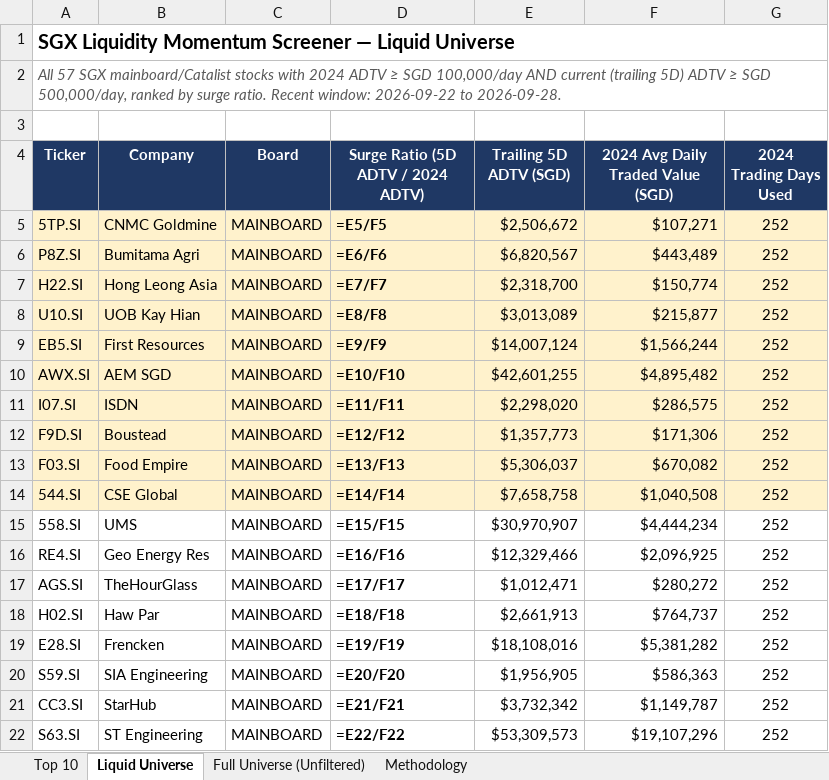
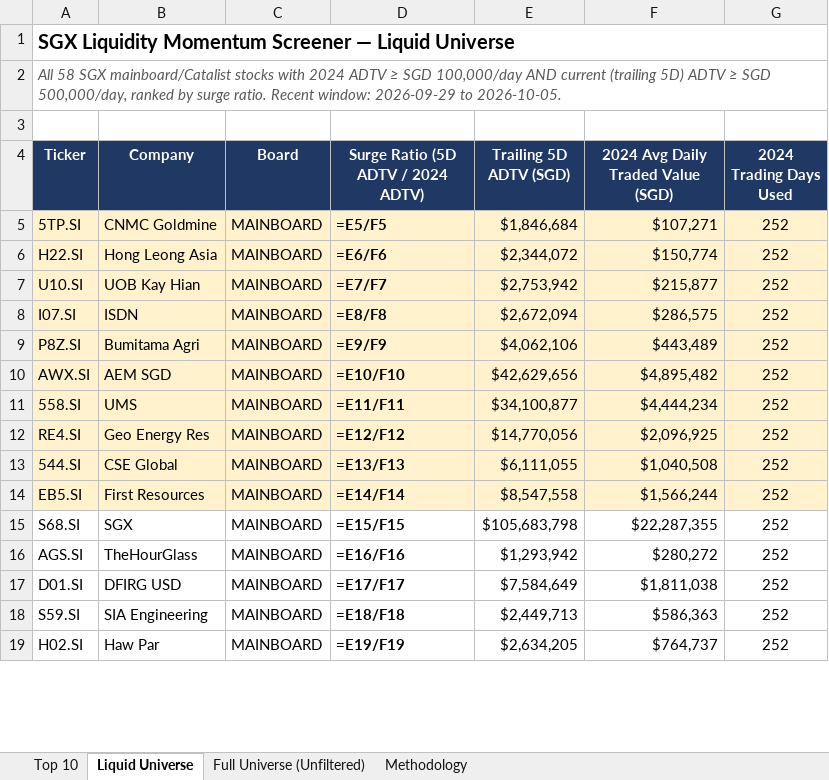
Before and after one commit to ferlyntanyj/Claude-Telegram-bot, an Excel workbook: output/SGX_Liquidity_Momentum_Screener.xlsx, sheet Liquid Universe, drawn as a sheet; only a part is shown; values as stored, in another font and other column widths than the file's, no borders; formulas without a stored value are shown as written; removed rows and columns are numbered as before the commit, all else as after; the diff covers the shown part only; the diff names each change by its address in the sheet, - before the commit and + after, or states it on an @@ line.

```diff
--- a/output/SGX_Liquidity_Momentum_Screener.xlsx (sheet Liquid Universe)
+++ b/output/SGX_Liquidity_Momentum_Screener.xlsx (sheet Liquid Universe)
-A2 (Ticker): All 57 SGX mainboard/Catalist stocks with 2024 ADTV ≥ SGD 100,000/day AND current (trailing 5D) ADTV ≥ SGD 500,000/day, ranked by surge ratio. Recent window: 2026-09-22 to 2026-09-28.
+A2 (Ticker): All 58 SGX mainboard/Catalist stocks with 2024 ADTV ≥ SGD 100,000/day AND current (trailing 5D) ADTV ≥ SGD 500,000/day, ranked by surge ratio. Recent window: 2026-09-29 to 2026-10-05.
-E5 (Trailing 5D ADTV (SGD)): $2,506,672
+E5 (Trailing 5D ADTV (SGD)): $1,846,684
-row 6: P8Z.SI | Bumitama Agri | MAINBOARD | =E6/F6 | $6,820,567 | $443,489 | 252
-D6: =E7/F7
+D6: =E6/F6
-E6 (Trailing 5D ADTV (SGD)): $2,318,700
+E6 (Trailing 5D ADTV (SGD)): $2,344,072
-D7: =E8/F8
+D7: =E7/F7
-E7 (Trailing 5D ADTV (SGD)): $3,013,089
+E7 (Trailing 5D ADTV (SGD)): $2,753,942
-row 9: EB5.SI | First Resources | MAINBOARD | =E9/F9 | $14,007,124 | $1,566,244 | 252
+row 8: I07.SI | ISDN | MAINBOARD | =E8/F8 | $2,672,094 | $286,575 | 252
+row 9: P8Z.SI | Bumitama Agri | MAINBOARD | =E9/F9 | $4,062,106 | $443,489 | 252
-E10 (Trailing 5D ADTV (SGD)): $42,601,255
+E10 (Trailing 5D ADTV (SGD)): $42,629,656
-row 11: I07.SI | ISDN | MAINBOARD | =E11/F11 | $2,298,020 | $286,575 | 252
-row 12: F9D.SI | Boustead | MAINBOARD | =E12/F12 | $1,357,773 | $171,306 | 252
-row 13: F03.SI | Food Empire | MAINBOARD | =E13/F13 | $5,306,037 | $670,082 | 252
-row 14: 544.SI | CSE Global | MAINBOARD | =E14/F14 | $7,658,758 | $1,040,508 | 252
-A11:G12 fill: none
+A11:G12 fill: #FFF2CC
-D11: =E15/F15
+D11: =E11/F11
-E11 (Trailing 5D ADTV (SGD)): $30,970,907
+E11 (Trailing 5D ADTV (SGD)): $34,100,877
-D12: =E16/F16
+D12: =E12/F12
-E12 (Trailing 5D ADTV (SGD)): $12,329,466
+E12 (Trailing 5D ADTV (SGD)): $14,770,056
+row 13: 544.SI | CSE Global | MAINBOARD | =E13/F13 | $6,111,055 | $1,040,508 | 252
+row 14: EB5.SI | First Resources | MAINBOARD | =E14/F14 | $8,547,558 | $1,566,244 | 252
+row 15: S68.SI | SGX | MAINBOARD | =E15/F15 | $105,683,798 | $22,287,355 | 252
-D16: =E17/F17
+D16: =E16/F16
-E16 (Trailing 5D ADTV (SGD)): $1,012,471
+E16 (Trailing 5D ADTV (SGD)): $1,293,942
+row 17: D01.SI | DFIRG USD | MAINBOARD | =E17/F17 | $7,584,649 | $1,811,038 | 252
+row 18: S59.SI | SIA Engineering | MAINBOARD | =E18/F18 | $2,449,713 | $586,363 | 252
-D19: =E18/F18
+D19: =E19/F19
-E19 (Trailing 5D ADTV (SGD)): $2,661,913
+E19 (Trailing 5D ADTV (SGD)): $2,634,205
-row 19: E28.SI | Frencken | MAINBOARD | =E19/F19 | $18,108,016 | $5,381,282 | 252
-row 20: S59.SI | SIA Engineering | MAINBOARD | =E20/F20 | $1,956,905 | $586,363 | 252
-row 21: CC3.SI | StarHub | MAINBOARD | =E21/F21 | $3,732,342 | $1,149,787 | 252
-row 22: S63.SI | ST Engineering | MAINBOARD | =E22/F22 | $53,309,573 | $19,107,296 | 252
```
Also changed, not shown: 28 added rows, 24 removed rows and 30 edited cells elsewhere in this sheet, sheet Full Universe (Unfiltered), sheet Top 10, sheet Methodology, 5 other files.
